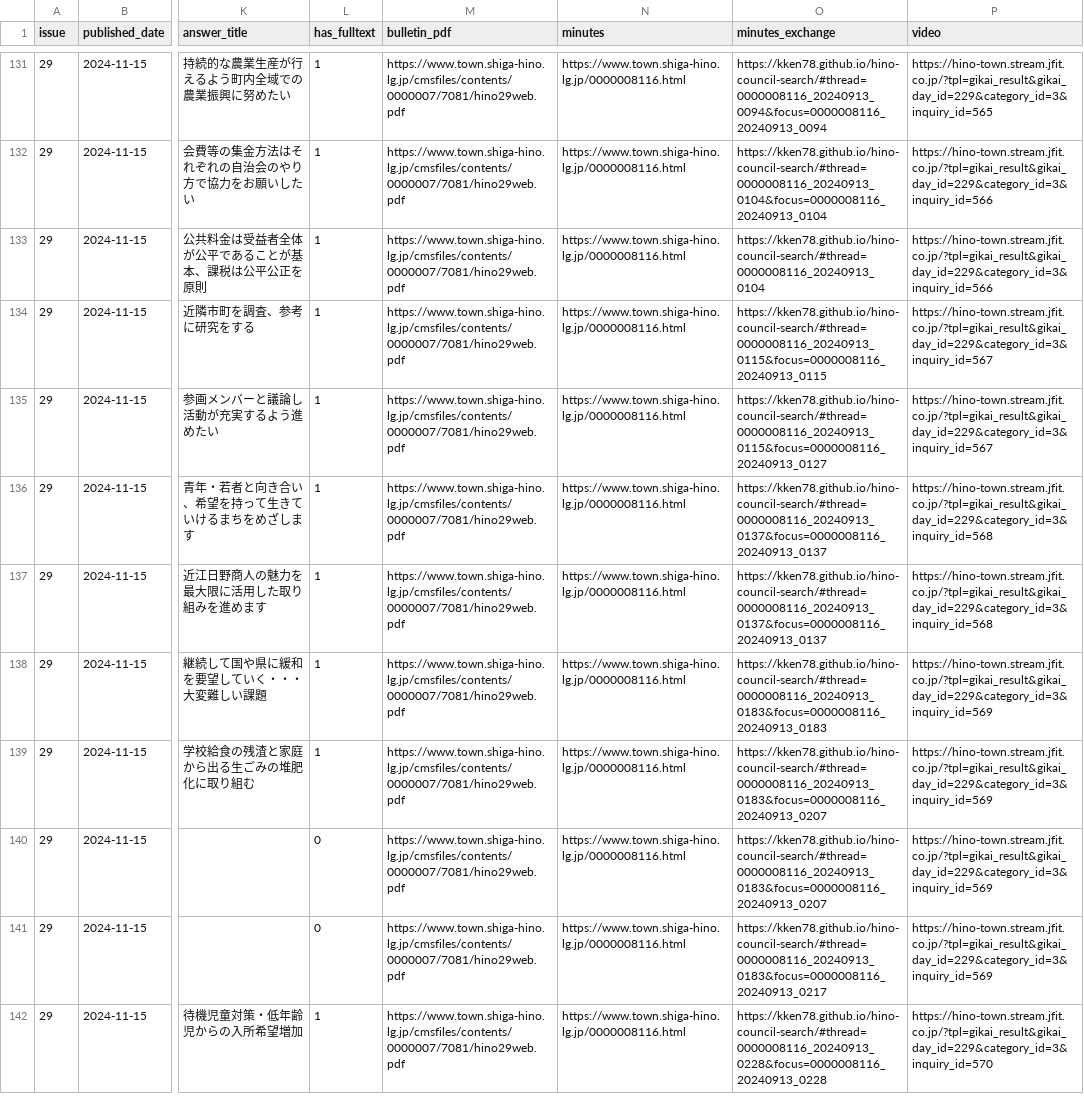
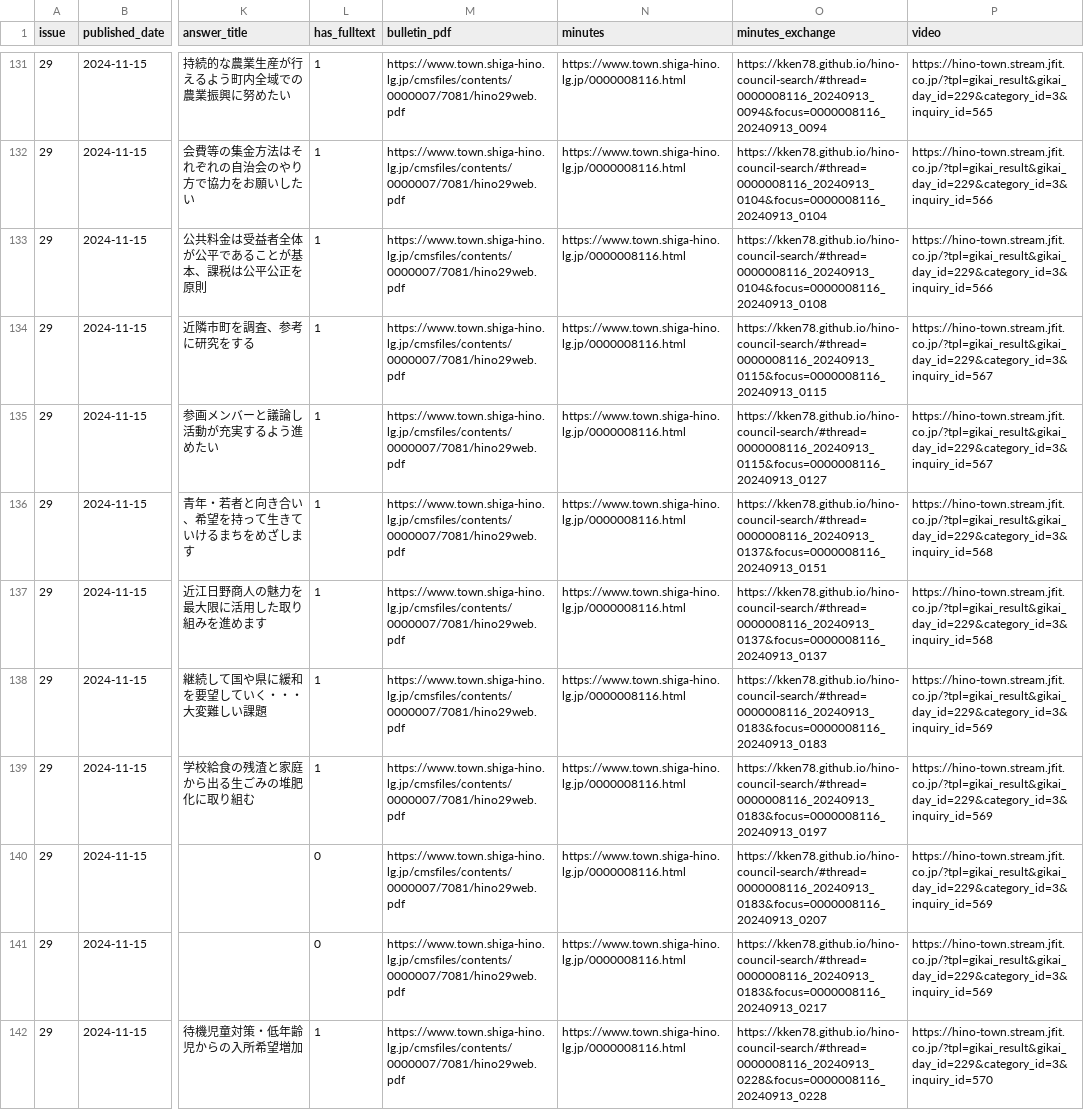
Before and after one commit to kken78/council-dashboard, a CSV file: docs/data/questions.csv, drawn as a sheet; only a part is shown, gaps mark what is left out; the diff covers the shown part only; the diff names each change by its address in the sheet, - before the commit and + after, or states it on an @@ line.

```diff
--- a/docs/data/questions.csv
+++ b/docs/data/questions.csv
-O133 (minutes_exchange): https://kken78.github.io/hino-council-search/#thread=0000008116_20240913_0104
+O133 (minutes_exchange): https://kken78.github.io/hino-council-search/#thread=0000008116_20240913_0104&focus=0000008116_20240913_0108
-O136 (minutes_exchange): https://kken78.github.io/hino-council-search/#thread=0000008116_20240913_0137&focus=0000008116_20240913_0137
+O136 (minutes_exchange): https://kken78.github.io/hino-council-search/#thread=0000008116_20240913_0137&focus=0000008116_20240913_0151
-O139 (minutes_exchange): https://kken78.github.io/hino-council-search/#thread=0000008116_20240913_0183&focus=0000008116_20240913_0207
+O139 (minutes_exchange): https://kken78.github.io/hino-council-search/#thread=0000008116_20240913_0183&focus=0000008116_20240913_0197
```
Also changed, not shown: 105 edited cells elsewhere in this file, docs/data/issues.csv, 4 other files.
